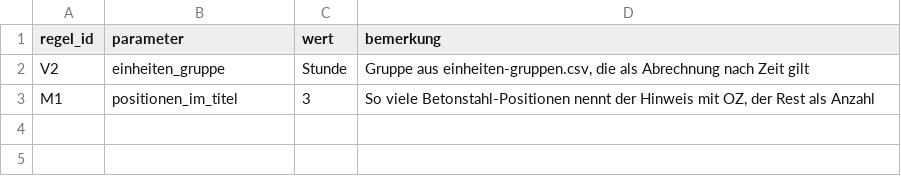
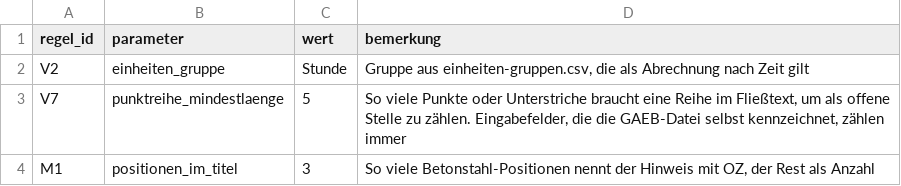
Before and after one commit to NicPalapte/bubbleLV, a CSV file: docs/domain/reference/pruefregeln-parameter.csv, drawn as a sheet; the diff names each change by its address in the sheet, - before the commit and + after, or states it on an @@ line.

```diff
--- a/docs/domain/reference/pruefregeln-parameter.csv
+++ b/docs/domain/reference/pruefregeln-parameter.csv
+row 3: V7 | punktreihe_mindestlaenge | 5 | So viele Punkte oder Unterstriche braucht eine Reihe im Fließtext, um als offene Stelle zu zählen. Eingabefelder, die die GAEB-Datei selbst kennzeichnet, zählen immer
```
Also changed, not shown: 20 other files.
